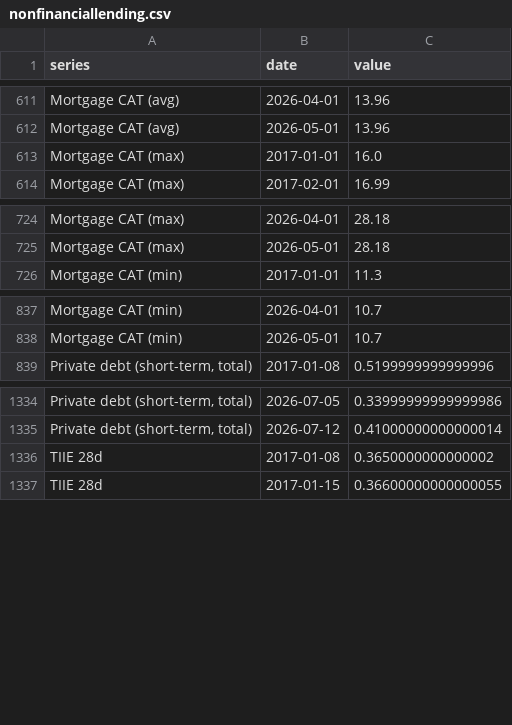
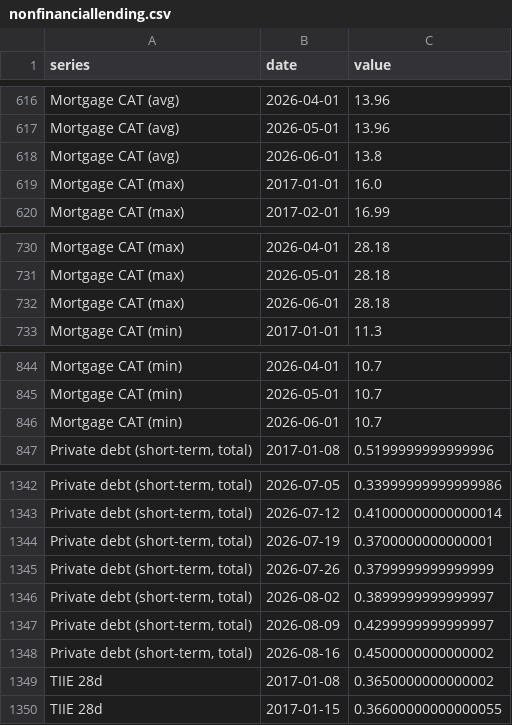
Before and after one commit to adentler1/MonitoringMexico, a CSV file: feed/nonfinanciallending.csv, drawn as a sheet; only a part is shown, gaps mark what is left out; the diff covers the shown part only.

```diff
--- a/feed/nonfinanciallending.csv
+++ b/feed/nonfinanciallending.csv
@@ -612,2 +617,3 @@ Mortgage CAT (avg),2026-04-01,13.96
 Mortgage CAT (avg),2026-05-01,13.96
+Mortgage CAT (avg),2026-06-01,13.8
 Mortgage CAT (max),2017-01-01,16.0
@@ -725,2 +731,3 @@ Mortgage CAT (max),2026-04-01,28.18
 Mortgage CAT (max),2026-05-01,28.18
+Mortgage CAT (max),2026-06-01,28.18
 Mortgage CAT (min),2017-01-01,11.3
@@ -838,2 +845,3 @@ Mortgage CAT (min),2026-04-01,10.7
 Mortgage CAT (min),2026-05-01,10.7
+Mortgage CAT (min),2026-06-01,10.7
 "Private debt (short-term, total)",2017-01-08,0.5199999999999996
@@ -1335,2 +1343,7 @@ Mortgage CAT (min),2026-05-01,10.7
 "Private debt (short-term, total)",2026-07-12,0.41000000000000014
+"Private debt (short-term, total)",2026-07-19,0.3700000000000001
+"Private debt (short-term, total)",2026-07-26,0.3799999999999999
+"Private debt (short-term, total)",2026-08-02,0.3899999999999997
+"Private debt (short-term, total)",2026-08-09,0.4299999999999997
+"Private debt (short-term, total)",2026-08-16,0.4500000000000002
 TIIE 28d,2017-01-08,0.3650000000000002
```
Also changed, not shown: 15 added rows and 3 edited cells elsewhere in this file.
